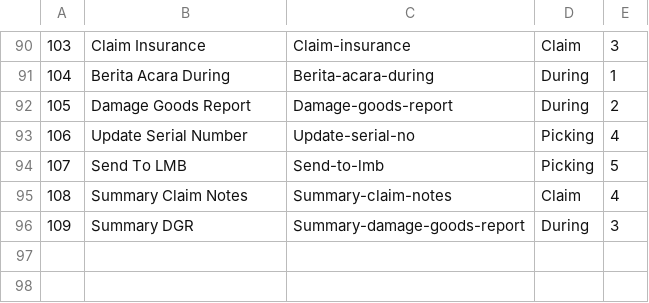
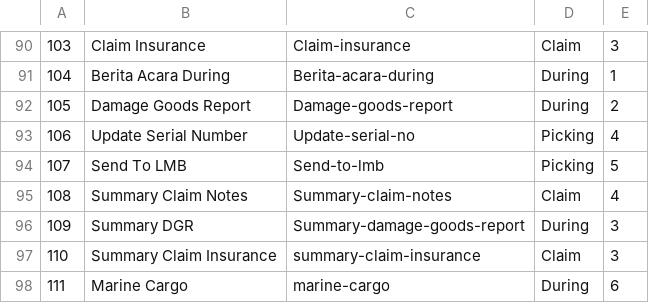
Before and after one commit to seidappmis/WmsProfitCenter, a CSV file: database/seeds/source_files/tr_modules.csv, drawn as a sheet; only a part is shown, gaps mark what is left out; the diff names each change by its address in the sheet, - before the commit and + after, or states it on an @@ line.

```diff
--- a/database/seeds/source_files/tr_modules.csv
+++ b/database/seeds/source_files/tr_modules.csv
+row 97: 110 | Summary Claim Insurance | summary-claim-insurance | Claim | 3
+row 98: 111 | Marine Cargo | marine-cargo | During | 6
```
Also changed, not shown: 1 other file.
